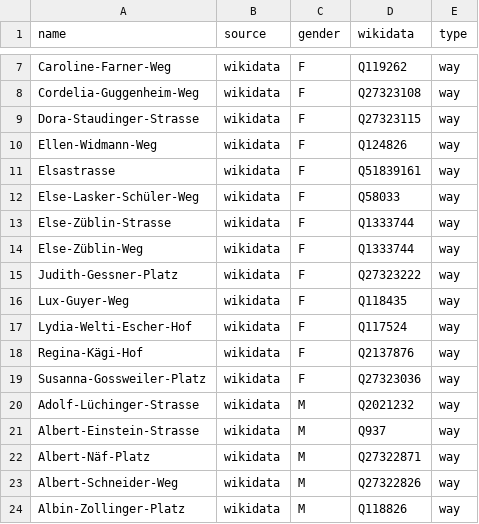
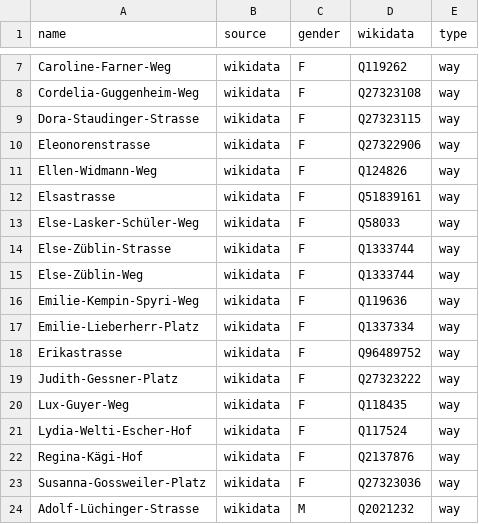
Before and after one commit to EqualStreetNames/equalstreetnames-zurich, a CSV file: data/gender.csv, drawn as a sheet; only a part is shown, gaps mark what is left out; the shorter side is filled out with more unchanged rows; the diff names each change by its address in the sheet, - before the commit and + after, or states it on an @@ line.

```diff
--- a/data/gender.csv
+++ b/data/gender.csv
+row 10: Eleonorenstrasse | wikidata | F | Q27322906 | way
+row 16: Emilie-Kempin-Spyri-Weg | wikidata | F | Q119636 | way
+row 17: Emilie-Lieberherr-Platz | wikidata | F | Q1337334 | way
+row 18: Erikastrasse | wikidata | F | Q96489752 | way
```
Also changed, not shown: data/other.csv, 3 other files.
